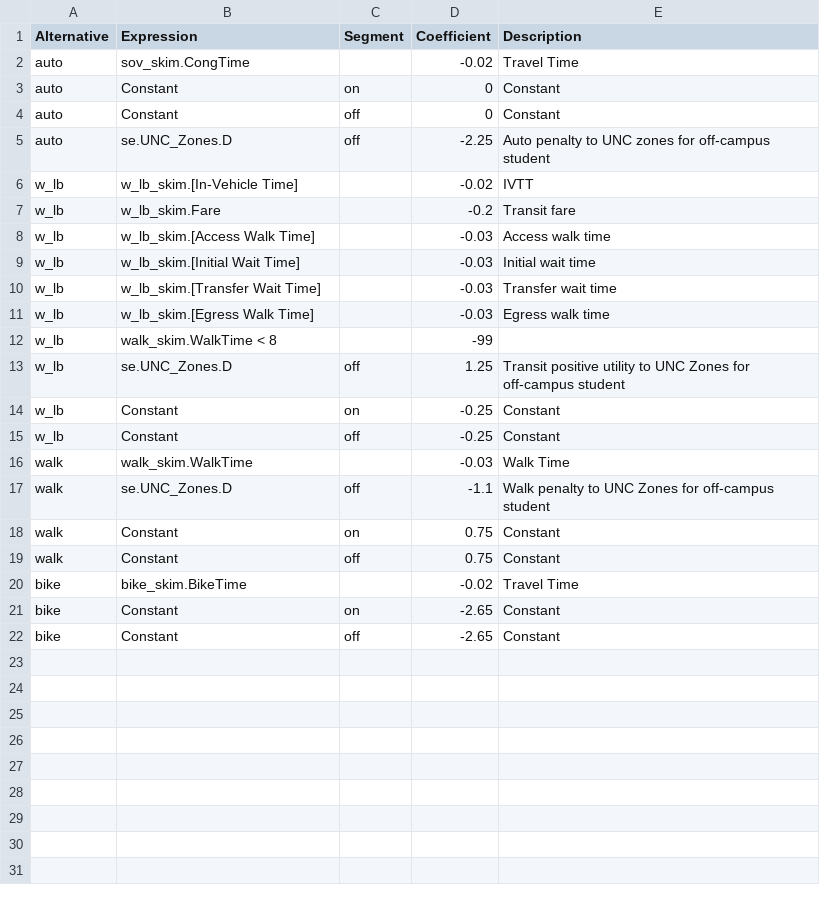
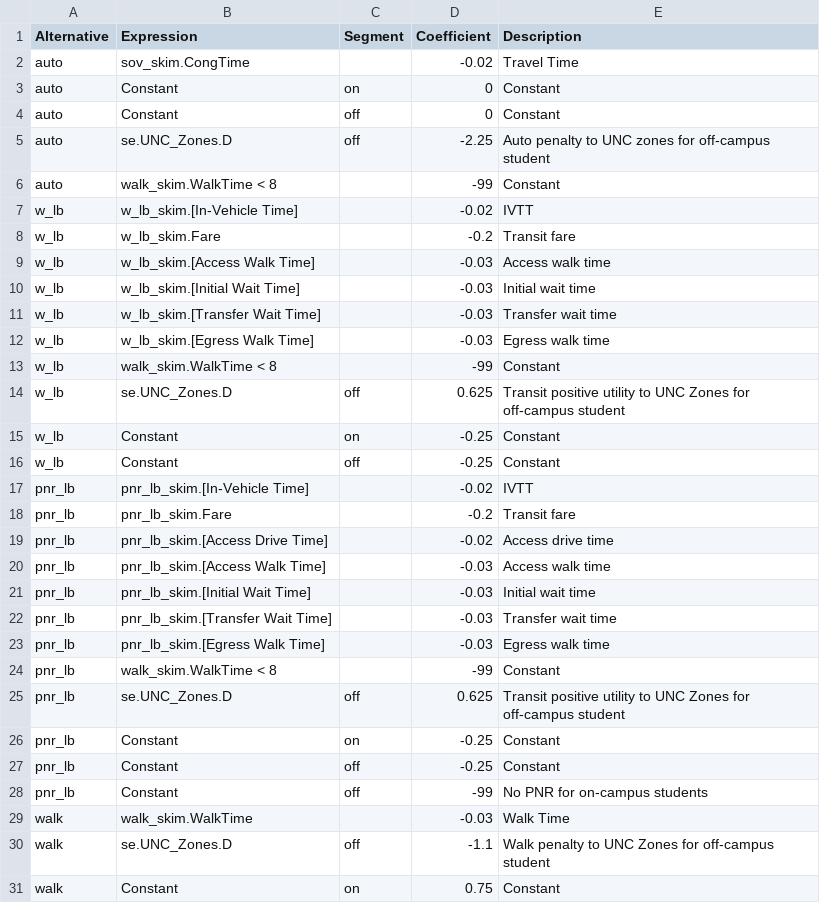
Before and after one commit to Triangle-Modeling-and-Analytics/TRMG2, a CSV file: master/university/mode/univ_mc_uhc.csv, drawn as a sheet; only a part is shown; the shorter side is filled out with more unchanged rows.

Commit message:
Add pnr_lb mode for off-campus commuters
Also prevent short trips from taking auto

```diff
--- a/master/university/mode/univ_mc_uhc.csv
+++ b/master/university/mode/univ_mc_uhc.csv
@@ -5,2 +5,3 @@ auto,Constant,off,0,Constant
 auto,se.UNC_Zones.D,off,-2.25,Auto penalty to UNC zones for off-campus student
+auto,walk_skim.WalkTime < 8,,-99,Constant
 w_lb,w_lb_skim.[In-Vehicle Time],,-0.02,IVTT
@@ -11,6 +12,18 @@ w_lb,w_lb_skim.[Transfer Wait Time],,-0.03,Transfer wait time
 w_lb,w_lb_skim.[Egress Walk Time],,-0.03,Egress walk time
-w_lb,walk_skim.WalkTime < 8,,-99,
-w_lb,se.UNC_Zones.D,off,1.25,Transit positive utility to UNC Zones for off-campus student
+w_lb,walk_skim.WalkTime < 8,,-99,Constant
+w_lb,se.UNC_Zones.D,off,0.625,Transit positive utility to UNC Zones for off-campus student
 w_lb,Constant,on,-0.25,Constant
 w_lb,Constant,off,-0.25,Constant
+pnr_lb,pnr_lb_skim.[In-Vehicle Time],,-0.02,IVTT
+pnr_lb,pnr_lb_skim.Fare,,-0.2,Transit fare
+pnr_lb,pnr_lb_skim.[Access Drive Time],,-0.02,Access drive time
+pnr_lb,pnr_lb_skim.[Access Walk Time],,-0.03,Access walk time
+pnr_lb,pnr_lb_skim.[Initial Wait Time],,-0.03,Initial wait time
+pnr_lb,pnr_lb_skim.[Transfer Wait Time],,-0.03,Transfer wait time
+pnr_lb,pnr_lb_skim.[Egress Walk Time],,-0.03,Egress walk time
+pnr_lb,walk_skim.WalkTime < 8,,-99,Constant
+pnr_lb,se.UNC_Zones.D,off,0.625,Transit positive utility to UNC Zones for off-campus student
+pnr_lb,Constant,on,-0.25,Constant
+pnr_lb,Constant,off,-0.25,Constant
+pnr_lb,Constant,off,-99,No PNR for on-campus students
 walk,walk_skim.WalkTime,,-0.03,Walk Time
```
Also changed, not shown: master/university/mode/univ_mc_uc1.csv, master/university/mode/univ_mc_ucc.csv, 2 other files.
